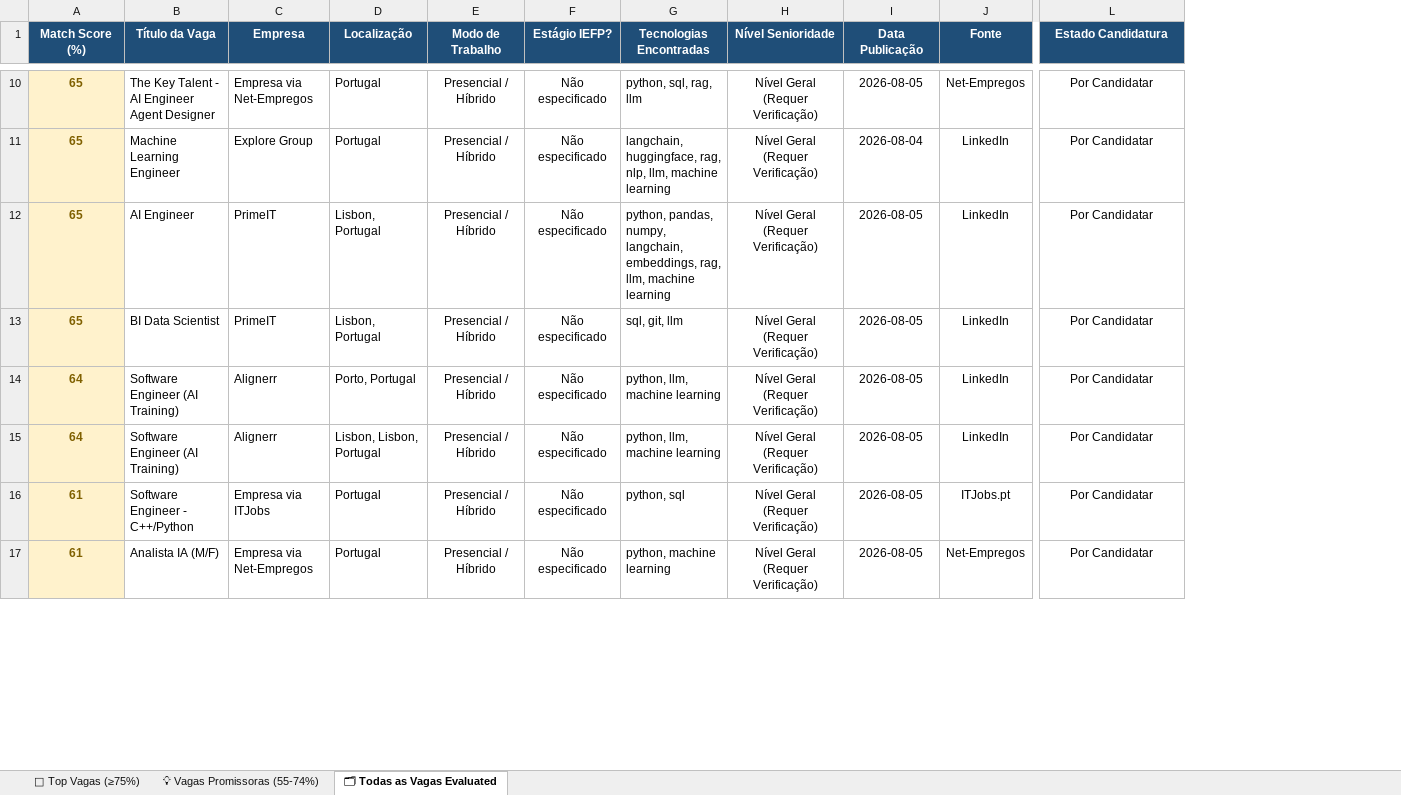
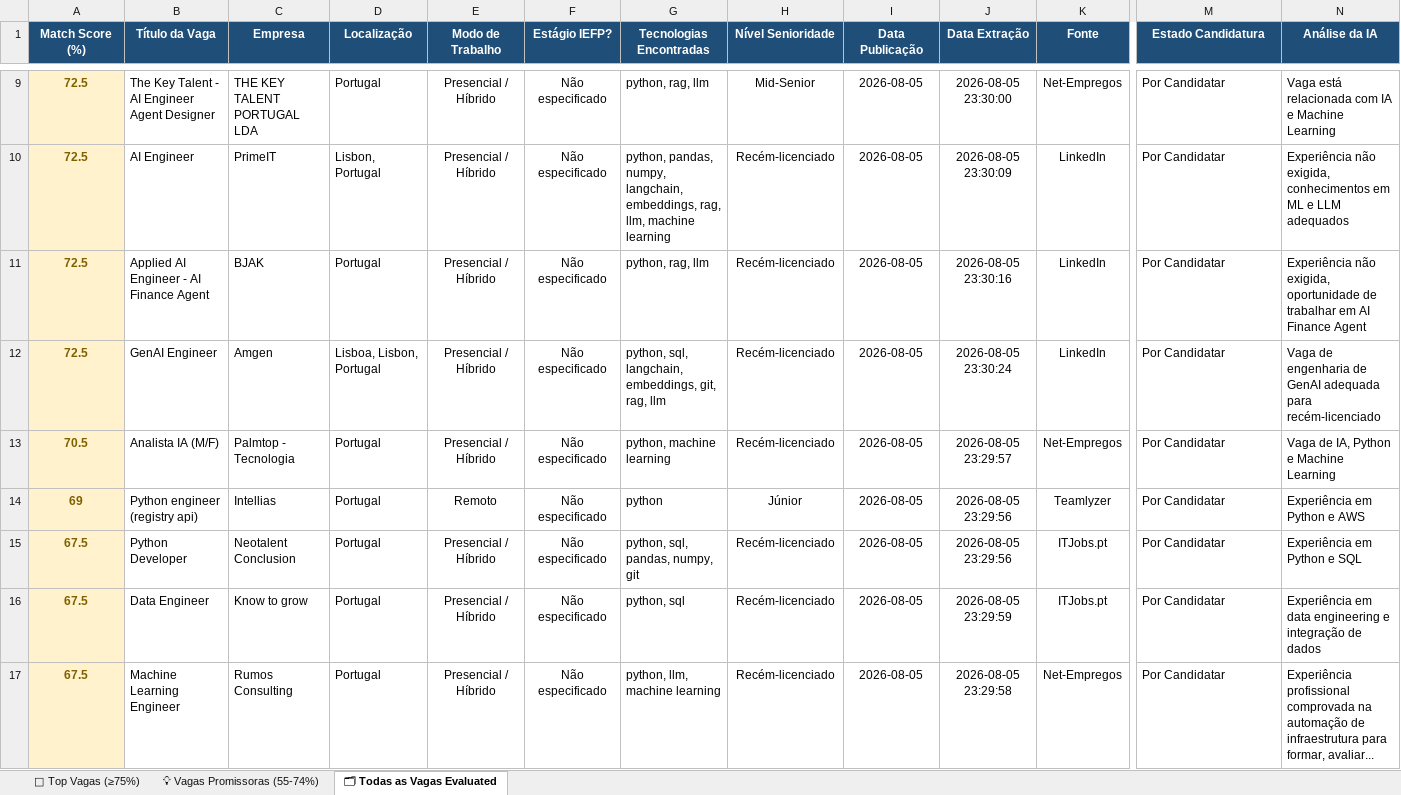
Before and after one commit to Didass7/VagaJuniorFinder, an Excel workbook: reports/jobs_report_2026-08-05.xlsx, sheet 🗂 Todas as Vagas Evaluated, drawn as a sheet; only a part is shown, gaps mark what is left out; values as stored, in another font and other column widths than the file's, no borders; removed rows and columns are numbered as before the commit, all else as after; rows hold the shown columns only; the diff covers the shown part only; the diff names each change by its address in the sheet, - before the commit and + after, or states it on an @@ line.

```diff
--- a/reports/jobs_report_2026-08-05.xlsx (sheet 🗂 Todas as Vagas Evaluated)
+++ b/reports/jobs_report_2026-08-05.xlsx (sheet 🗂 Todas as Vagas Evaluated)
+column J (Data Extração), rows 9-12: 2026-08-05 23:30:00 | 2026-08-05 23:30:09 | 2026-08-05 23:30:16 | 2026-08-05 23:30:24; rows 16-17: 2026-08-05 23:29:59 | 2026-08-05 23:29:58
+column N (Análise da IA), rows 9-12: Vaga está relacionada com IA e Machine Learning | Experiência não exigida, conhecimentos em ML e LLM adequados | Experiência não exigida, oportunidade de trabalhar em AI Finance Agent | Vaga de engenharia de GenAI adequada para recém-licenciado; rows 16-17: Experiência em data engineering e integração de dados | Experiência profissional comprovada na automação de infraestrutura para formar, avaliar...
-A9 (Match Score (%)): 65
+A9 (Match Score (%)): 72.5
-C9 (Empresa): Empresa via Net-Empregos
+C9 (Empresa): THE KEY TALENT PORTUGAL LDA
-G9 (Tecnologias Encontradas): python, sql, rag, llm
+G9 (Tecnologias Encontradas): python, rag, llm
-H9 (Nível Senioridade): Nível Geral (Requer Verificação)
+H9 (Nível Senioridade): Mid-Senior
-M9 alignment: center
+M9 alignment: left
-row 11: 65 | Machine Learning Engineer | Explore Group | Portugal | Presencial / Híbrido | Não especificado | langchain, huggingface, rag, nlp, llm, machine learning | Nível Geral (Requer Verificação) | 2026-08-04 | LinkedIn | Por Candidatar
-A10 (Match Score (%)): 65
+A10 (Match Score (%)): 72.5
-H10 (Nível Senioridade): Nível Geral (Requer Verificação)
+H10 (Nível Senioridade): Recém-licenciado
-M10 alignment: center
+M10 alignment: left
-row 13: 65 | BI Data Scientist | PrimeIT | Lisbon, Portugal | Presencial / Híbrido | Não especificado | sql, git, llm | Nível Geral (Requer Verificação) | 2026-08-05 | LinkedIn | Por Candidatar
-A11:A12 (Match Score (%)): 64
+A11:A12 (Match Score (%)): 72.5
-B11 (Título da Vaga): Software Engineer (AI Training)
+B11 (Título da Vaga): Applied AI Engineer - AI Finance Agent
-C11 (Empresa): Alignerr
+C11 (Empresa): BJAK
-D11 (Localização): Porto, Portugal
+D11 (Localização): Portugal
-G11 (Tecnologias Encontradas): python, llm, machine learning
+G11 (Tecnologias Encontradas): python, rag, llm
-H11:H12 (Nível Senioridade): Nível Geral (Requer Verificação)
+H11:H12 (Nível Senioridade): Recém-licenciado
-M11:M12 alignment: center
+M11:M12 alignment: left
-B12 (Título da Vaga): Software Engineer (AI Training)
+B12 (Título da Vaga): GenAI Engineer
-C12 (Empresa): Alignerr
+C12 (Empresa): Amgen
-D12 (Localização): Lisbon, Lisbon, Portugal
+D12 (Localização): Lisboa, Lisbon, Portugal
-G12 (Tecnologias Encontradas): python, llm, machine learning
+G12 (Tecnologias Encontradas): python, sql, langchain, embeddings, git, rag, llm
+row 13: 70.5 | Analista IA (M/F) | Palmtop - Tecnologia | Portugal | Presencial / Híbrido | Não especificado | python, machine learning | Recém-licenciado | 2026-08-05 | 2026-08-05 23:29:57 | Net-Empregos | Por Candidatar | Vaga de IA, Python e Machine Learning
+row 14: 69 | Python engineer (registry api) | Intellias | Portugal | Remoto | Não especificado | python | Júnior | 2026-08-05 | 2026-08-05 23:29:56 | Teamlyzer | Por Candidatar | Experiência em Python e AWS
+row 15: 67.5 | Python Developer | Neotalent Conclusion | Portugal | Presencial / Híbrido | Não especificado | python, sql, pandas, numpy, git | Recém-licenciado | 2026-08-05 | 2026-08-05 23:29:56 | ITJobs.pt | Por Candidatar | Experiência em Python e SQL
-A16:A17 (Match Score (%)): 61
+A16:A17 (Match Score (%)): 67.5
-B16 (Título da Vaga): Software Engineer - C++/Python
+B16 (Título da Vaga): Data Engineer
-C16 (Empresa): Empresa via ITJobs
+C16 (Empresa): Know to grow
-H16:H17 (Nível Senioridade): Nível Geral (Requer Verificação)
+H16:H17 (Nível Senioridade): Recém-licenciado
-M16:M17 alignment: center
+M16:M17 alignment: left
-B17 (Título da Vaga): Analista IA (M/F)
+B17 (Título da Vaga): Machine Learning Engineer
-C17 (Empresa): Empresa via Net-Empregos
+C17 (Empresa): Rumos Consulting
-G17 (Tecnologias Encontradas): python, machine learning
+G17 (Tecnologias Encontradas): python, llm, machine learning
```
Also changed, not shown: 3 added rows, 6 removed rows, 43 edited cells and cell formats elsewhere in this sheet, sheet 💡 Vagas Promissoras (55-74%), sheet 🎯 Top Vagas (≥75%), 26 other files.
